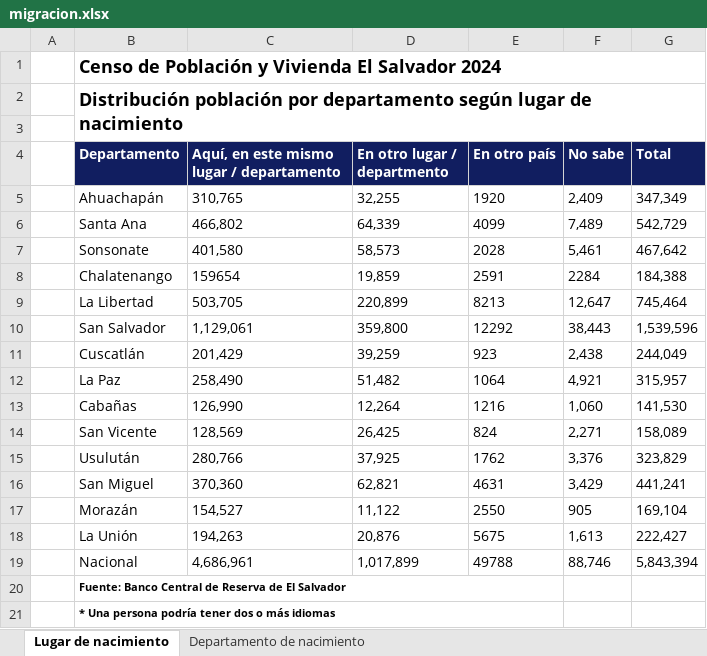
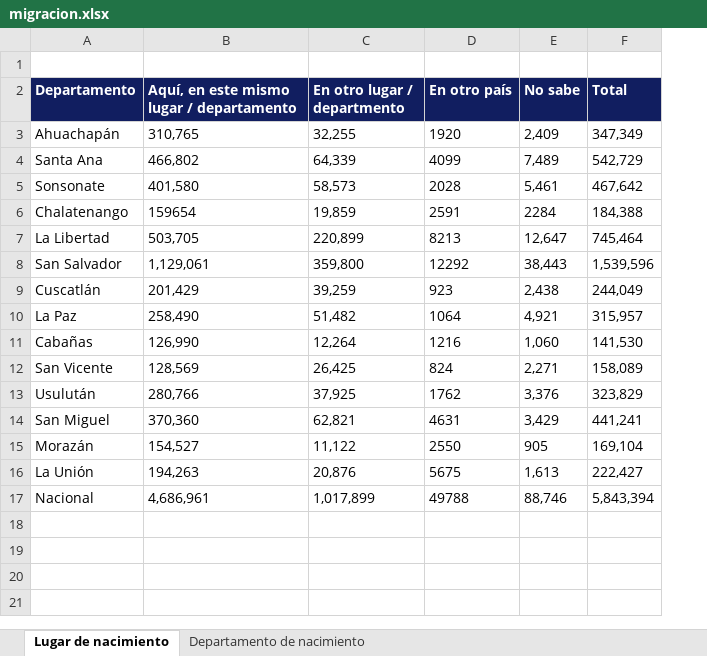
Before and after one commit to LeninVasq/Python_censo, an Excel workbook: Back_end_python/db/migracion.xlsx, sheet Lugar de nacimiento, drawn as a sheet; values as stored, in another font and other column widths than the file's, no borders; removed rows and columns are numbered as before the commit, all else as after; the diff names each change by its address in the sheet, - before the commit and + after, or states it on an @@ line.

```diff
--- a/Back_end_python/db/migracion.xlsx (sheet Lugar de nacimiento)
+++ b/Back_end_python/db/migracion.xlsx (sheet Lugar de nacimiento)
-column A, empty
-row 1:  | Censo de Población y Vivienda El Salvador 2024
-row 2:  | Distribución población por departamento según lugar de nacimiento
-row 20:  | Fuente: Banco Central de Reserva de El Salvador
-row 21:  | * Una persona podría tener dos o más idiomas
```
Also changed, not shown: Back_end_python/db/etnia.xlsx, Back_end_python/db/poblacion.xlsx, 14 other files.
